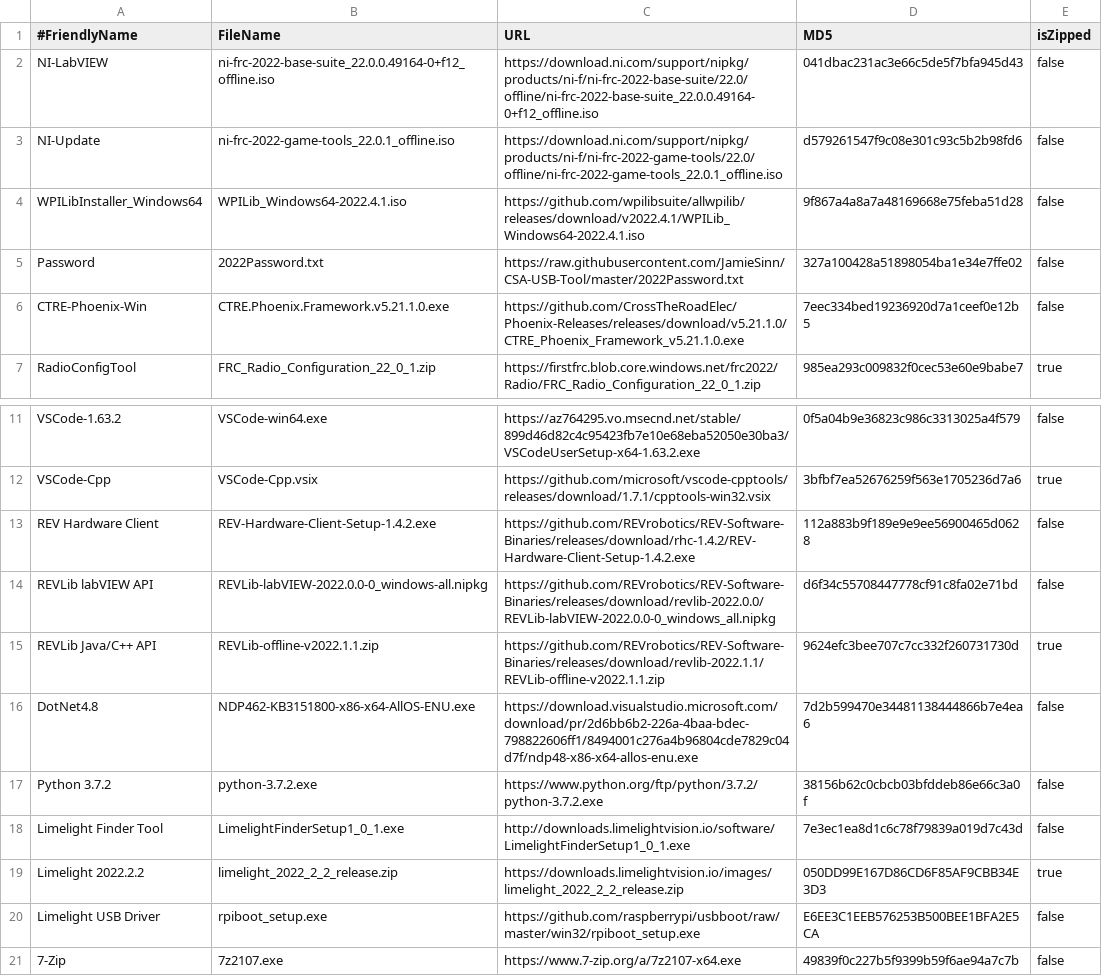
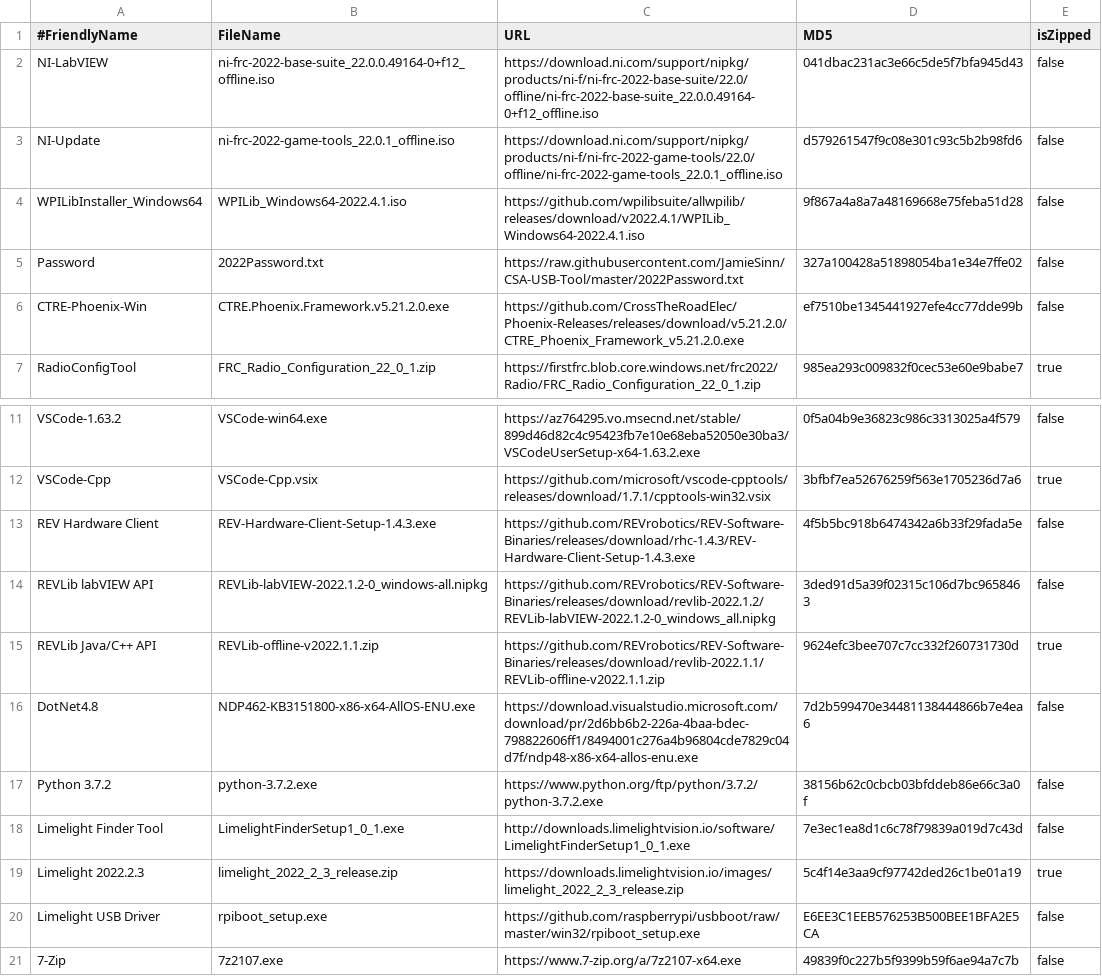
Before and after one commit to JamieSinn/CSA-USB-Tool, a CSV file: FRCSoftware2022.csv, drawn as a sheet; only a part is shown, gaps mark what is left out.

Commit message:
Update for mid-season vendor updates (#69)
CTRE 5.21.2
REV LabVIEW 2022.1.2
REV Hardware Client 1.4.3
Limelight 2022.2.3

```diff
--- a/FRCSoftware2022.csv
+++ b/FRCSoftware2022.csv
@@ -5,3 +5,3 @@ WPILibInstaller_Windows64,WPILib_Windows64-2022.4.1.iso,https://github.com/wpili
 Password,2022Password.txt,https://raw.githubusercontent.com/JamieSinn/CSA-USB-Tool/master/2022Password.txt,327a100428a51898054ba1e34e7ffe02,false
-CTRE-Phoenix-Win,CTRE.Phoenix.Framework.v5.21.1.0.exe,https://github.com/CrossTheRoadElec/Phoenix-Releases/releases/download/v5.21.1.0/CTRE_Phoenix_Framework_v5.21.1.0.exe,7eec334bed19236920d7a1ceef0e12b5,false
+CTRE-Phoenix-Win,CTRE.Phoenix.Framework.v5.21.2.0.exe,https://github.com/CrossTheRoadElec/Phoenix-Releases/releases/download/v5.21.2.0/CTRE_Phoenix_Framework_v5.21.2.0.exe,ef7510be1345441927efe4cc77dde99b,false
 RadioConfigTool,FRC_Radio_Configuration_22_0_1.zip,https://firstfrc.blob.core.windows.net/frc2022/Radio/FRC_Radio_Configuration_22_0_1.zip,985ea293c009832f0cec53e60e9babe7,true
@@ -12,4 +12,4 @@ VSCode-1.63.2,VSCode-win64.exe,https://az764295.vo.msecnd.net/stable/899d46d82c4
 VSCode-Cpp,VSCode-Cpp.vsix,https://github.com/microsoft/vscode-cpptools/releases/download/1.7.1/cpptools-win32.vsix,3bfbf7ea52676259f563e1705236d7a6,true
-REV Hardware Client,REV-Hardware-Client-Setup-1.4.2.exe,https://github.com/REVrobotics/REV-Software-Binaries/releases/download/rhc-1.4.2/REV-Hardware-Client-Setup-1.4.2.exe,112a883b9f189e9e9ee56900465d0628,false
-REVLib labVIEW API,REVLib-labVIEW-2022.0.0-0_windows-all.nipkg,https://github.com/REVrobotics/REV-Software-Binaries/releases/download/revlib-2022.0.0/REVLib-labVIEW-2022.0.0-0_windows_all.nipkg,d6f34c55708447778cf91c8fa02e71bd,false
+REV Hardware Client,REV-Hardware-Client-Setup-1.4.3.exe,https://github.com/REVrobotics/REV-Software-Binaries/releases/download/rhc-1.4.3/REV-Hardware-Client-Setup-1.4.3.exe,4f5b5bc918b6474342a6b33f29fada5e,false
+REVLib labVIEW API,REVLib-labVIEW-2022.1.2-0_windows-all.nipkg,https://github.com/REVrobotics/REV-Software-Binaries/releases/download/revlib-2022.1.2/REVLib-labVIEW-2022.1.2-0_windows_all.nipkg,3ded91d5a39f02315c106d7bc9658463,false
 REVLib Java/C++ API,REVLib-offline-v2022.1.1.zip,https://github.com/REVrobotics/REV-Software-Binaries/releases/download/revlib-2022.1.1/REVLib-offline-v2022.1.1.zip,9624efc3bee707c7cc332f260731730d,true
@@ -18,3 +18,3 @@ Python 3.7.2,python-3.7.2.exe,https://www.python.org/ftp/python/3.7.2/python-3.7
 Limelight Finder Tool,LimelightFinderSetup1_0_1.exe,http://downloads.limelightvision.io/software/LimelightFinderSetup1_0_1.exe,7e3ec1ea8d1c6c78f79839a019d7c43d,false
-Limelight 2022.2.2,limelight_2022_2_2_release.zip,https://downloads.limelightvision.io/images/limelight_2022_2_2_release.zip,050DD99E167D86CD6F85AF9CBB34E3D3,true
+Limelight 2022.2.3,limelight_2022_2_3_release.zip,https://downloads.limelightvision.io/images/limelight_2022_2_3_release.zip,5c4f14e3aa9cf97742ded26c1be01a19,true
 Limelight USB Driver,rpiboot_setup.exe,https://github.com/raspberrypi/usbboot/raw/master/win32/rpiboot_setup.exe,E6EE3C1EEB576253B500BEE1BFA2E5CA,false
```
